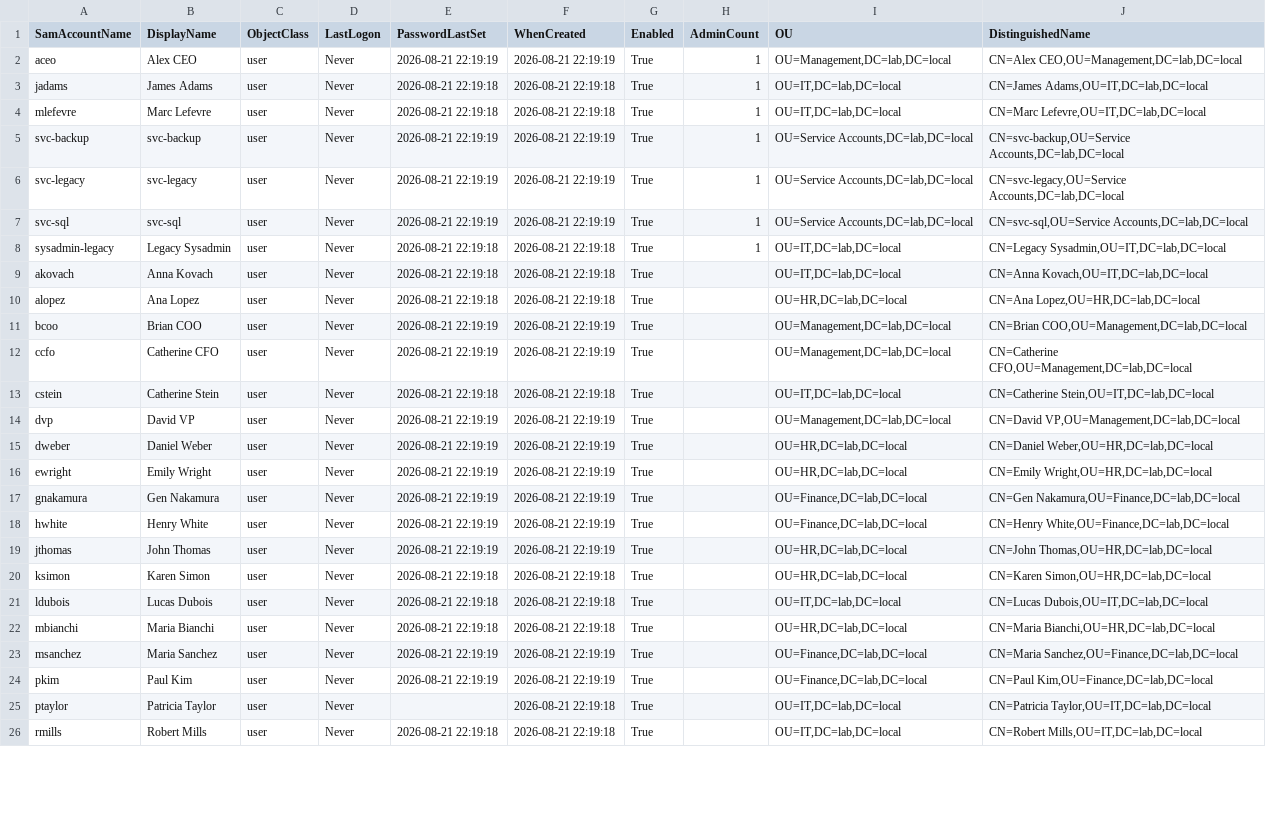
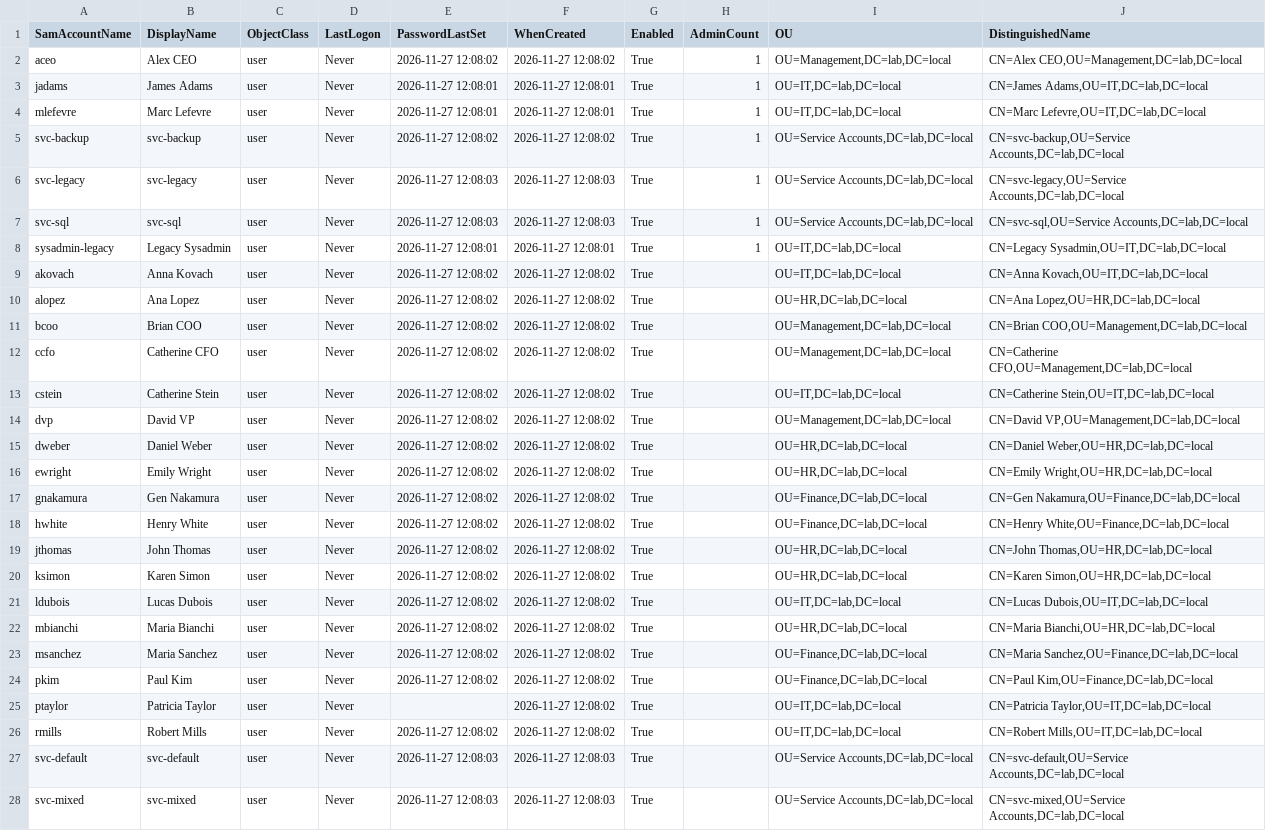
Before and after one commit to gabnougue/iam-toolkit, a CSV file: outputs/sample-results/inactive-users.csv, drawn as a sheet; only a part is shown; the diff covers the shown part only; the diff names each change by its address in the sheet, - before the commit and + after, or states it on an @@ line.

Commit message:
outputs: sample results from the 27-Nov-2026 run, four scripts
The four CSVs are regenerated on the rebuilt lab: inactive 32, privileged
16 (unchanged), pne 9, and the new kerberoastable-accounts.csv (5 rows).
The README is dated 27-Nov-2026, counts 35 seeded users and four scripts,
and explains the two expected oddities of the Kerberoasting CSV (empty
raw value on svc-default, conservative Medium on svc-mixed).

```diff
--- a/outputs/sample-results/inactive-users.csv
+++ b/outputs/sample-results/inactive-users.csv
-E2 (PasswordLastSet): 2026-08-21 22:19:19
+E2 (PasswordLastSet): 2026-11-27 12:08:02
-F2 (WhenCreated): 2026-08-21 22:19:19
+F2 (WhenCreated): 2026-11-27 12:08:02
-E3:E4 (PasswordLastSet): 2026-08-21 22:19:18
+E3:E4 (PasswordLastSet): 2026-11-27 12:08:01
-F3:F4 (WhenCreated): 2026-08-21 22:19:18
+F3:F4 (WhenCreated): 2026-11-27 12:08:01
-E5 (PasswordLastSet): 2026-08-21 22:19:19
+E5 (PasswordLastSet): 2026-11-27 12:08:02
-F5 (WhenCreated): 2026-08-21 22:19:19
+F5 (WhenCreated): 2026-11-27 12:08:02
-E6:E7 (PasswordLastSet): 2026-08-21 22:19:19
+E6:E7 (PasswordLastSet): 2026-11-27 12:08:03
-F6:F7 (WhenCreated): 2026-08-21 22:19:19
+F6:F7 (WhenCreated): 2026-11-27 12:08:03
-E8 (PasswordLastSet): 2026-08-21 22:19:18
+E8 (PasswordLastSet): 2026-11-27 12:08:01
-F8 (WhenCreated): 2026-08-21 22:19:18
+F8 (WhenCreated): 2026-11-27 12:08:01
-E9:E10 (PasswordLastSet): 2026-08-21 22:19:18
+E9:E10 (PasswordLastSet): 2026-11-27 12:08:02
-F9:F10 (WhenCreated): 2026-08-21 22:19:18
+F9:F10 (WhenCreated): 2026-11-27 12:08:02
-E11:E12 (PasswordLastSet): 2026-08-21 22:19:19
+E11:E12 (PasswordLastSet): 2026-11-27 12:08:02
-F11:F12 (WhenCreated): 2026-08-21 22:19:19
+F11:F12 (WhenCreated): 2026-11-27 12:08:02
-E13 (PasswordLastSet): 2026-08-21 22:19:18
+E13 (PasswordLastSet): 2026-11-27 12:08:02
-F13 (WhenCreated): 2026-08-21 22:19:18
+F13 (WhenCreated): 2026-11-27 12:08:02
-E14:E19 (PasswordLastSet): 2026-08-21 22:19:19
+E14:E19 (PasswordLastSet): 2026-11-27 12:08:02
-F14:F19 (WhenCreated): 2026-08-21 22:19:19
+F14:F19 (WhenCreated): 2026-11-27 12:08:02
-E20:E22 (PasswordLastSet): 2026-08-21 22:19:18
+E20:E22 (PasswordLastSet): 2026-11-27 12:08:02
-F20:F22 (WhenCreated): 2026-08-21 22:19:18
+F20:F22 (WhenCreated): 2026-11-27 12:08:02
-E23:E24 (PasswordLastSet): 2026-08-21 22:19:19
+E23:E24 (PasswordLastSet): 2026-11-27 12:08:02
-F23:F24 (WhenCreated): 2026-08-21 22:19:19
+F23:F24 (WhenCreated): 2026-11-27 12:08:02
-F25:F26 (WhenCreated): 2026-08-21 22:19:18
+F25:F26 (WhenCreated): 2026-11-27 12:08:02
-E26 (PasswordLastSet): 2026-08-21 22:19:18
+E26 (PasswordLastSet): 2026-11-27 12:08:02
+row 27: svc-default | svc-default | user | Never | 2026-11-27 12:08:03 | 2026-11-27 12:08:03 | True |  | OU=Service Accounts,DC=lab,DC=local | CN=svc-default,OU=Service Accounts,DC=lab,DC=local
+row 28: svc-mixed | svc-mixed | user | Never | 2026-11-27 12:08:03 | 2026-11-27 12:08:03 | True |  | OU=Service Accounts,DC=lab,DC=local | CN=svc-mixed,OU=Service Accounts,DC=lab,DC=local
```
Also changed, not shown: 2 added rows and 6 edited cells elsewhere in this file, outputs/sample-results/password-never-expires.csv, 2 other files.
